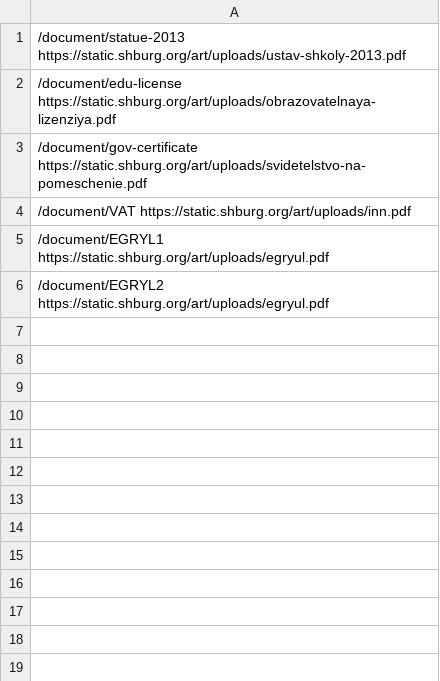
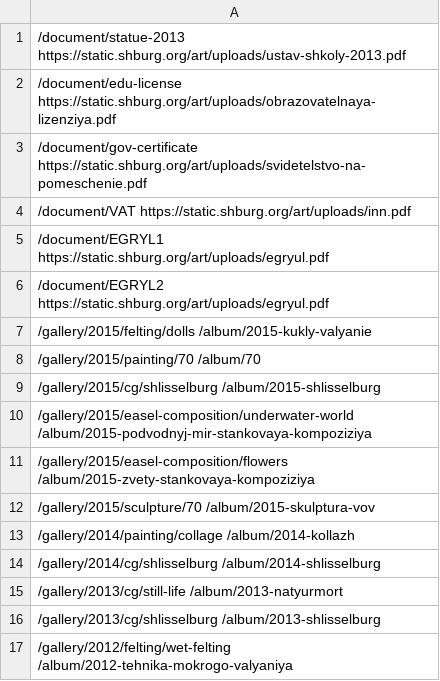
Before and after one commit to tmshv/hudozka, a TSV file: redirect.tsv, drawn as a sheet; the diff names each change by its address in the sheet, - before the commit and + after, or states it on an @@ line.

Commit message:
+ gallery album to redirect.tsv

```diff
--- a/redirect.tsv
+++ b/redirect.tsv
+row 7: /gallery/2015/felting/dolls /album/2015-kukly-valyanie
+row 8: /gallery/2015/painting/70 /album/70
+row 9: /gallery/2015/cg/shlisselburg /album/2015-shlisselburg
+row 10: /gallery/2015/easel-composition/underwater-world /album/2015-podvodnyj-mir-stankovaya-kompoziziya
+row 11: /gallery/2015/easel-composition/flowers /album/2015-zvety-stankovaya-kompoziziya
+row 12: /gallery/2015/sculpture/70 /album/2015-skulptura-vov
+row 13: /gallery/2014/painting/collage /album/2014-kollazh
+row 14: /gallery/2014/cg/shlisselburg /album/2014-shlisselburg
+row 15: /gallery/2013/cg/still-life /album/2013-natyurmort
+row 16: /gallery/2013/cg/shlisselburg /album/2013-shlisselburg
+row 17: /gallery/2012/felting/wet-felting /album/2012-tehnika-mokrogo-valyaniya
```
